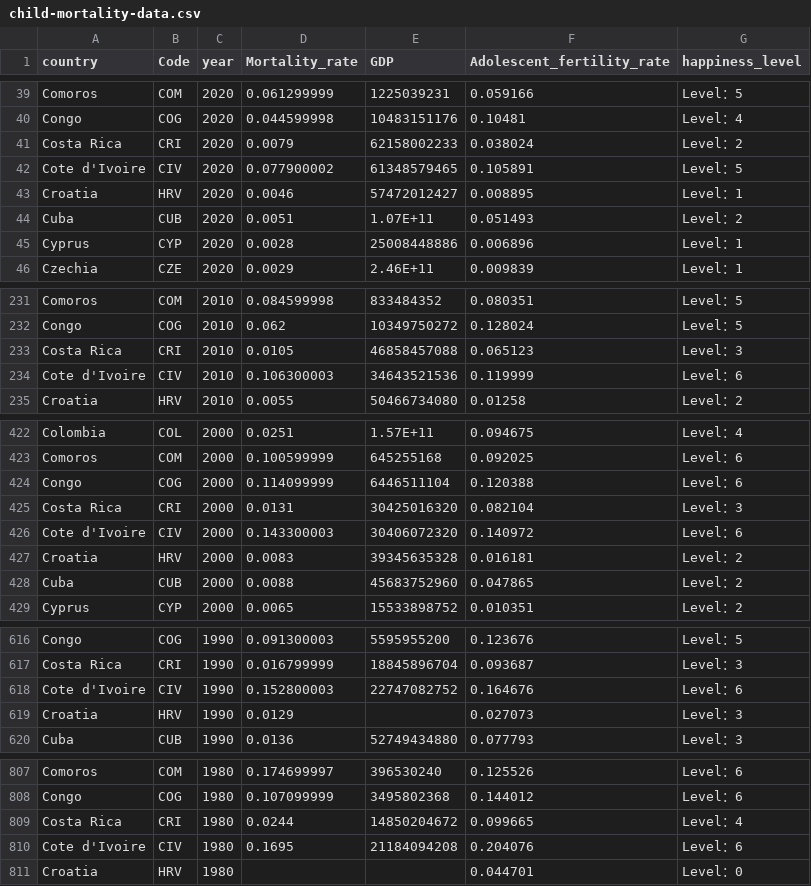
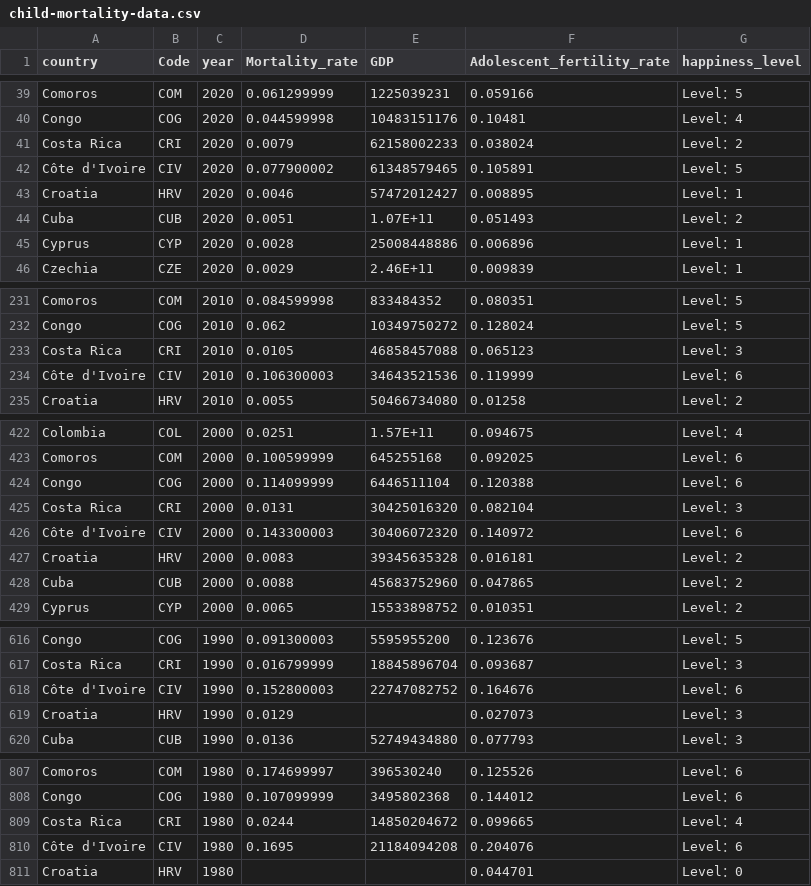
Before and after one commit to Thounderainowy/Final-Project, a CSV file: child-mortality-data.csv, drawn as a sheet; only a part is shown, gaps mark what is left out; the diff covers the shown part only.

Commit message:
Add files via upload

```diff
--- a/child-mortality-data.csv
+++ b/child-mortality-data.csv
@@ -42 +42 @@ Costa Rica,CRI,2020,0.0079,62158002233,0.038024,Level：2
-Cote d'Ivoire,CIV,2020,0.077900002,61348579465,0.105891,Level：5
+Côte d'Ivoire,CIV,2020,0.077900002,61348579465,0.105891,Level：5,,
@@ -234 +234 @@ Costa Rica,CRI,2010,0.0105,46858457088,0.065123,Level：3
-Cote d'Ivoire,CIV,2010,0.106300003,34643521536,0.119999,Level：6
+Côte d'Ivoire,CIV,2010,0.106300003,34643521536,0.119999,Level：6,,
@@ -426 +426 @@ Costa Rica,CRI,2000,0.0131,30425016320,0.082104,Level：3
-Cote d'Ivoire,CIV,2000,0.143300003,30406072320,0.140972,Level：6
+Côte d'Ivoire,CIV,2000,0.143300003,30406072320,0.140972,Level：6,,
@@ -618 +618 @@ Costa Rica,CRI,1990,0.016799999,18845896704,0.093687,Level：3
-Cote d'Ivoire,CIV,1990,0.152800003,22747082752,0.164676,Level：6
+Côte d'Ivoire,CIV,1990,0.152800003,22747082752,0.164676,Level：6,,
@@ -810 +810 @@ Costa Rica,CRI,1980,0.0244,14850204672,0.099665,Level：4
-Cote d'Ivoire,CIV,1980,0.1695,21184094208,0.204076,Level：6
+Côte d'Ivoire,CIV,1980,0.1695,21184094208,0.204076,Level：6,,
```
Also changed, not shown: 2 edited cells elsewhere in this file.
